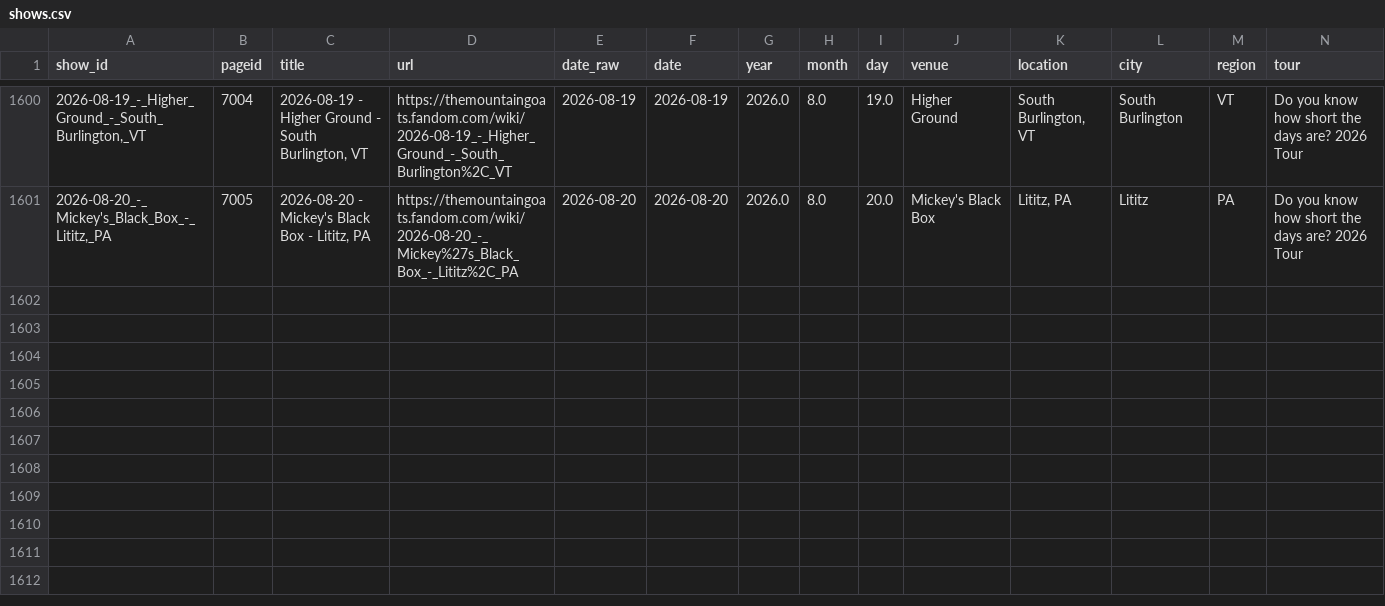
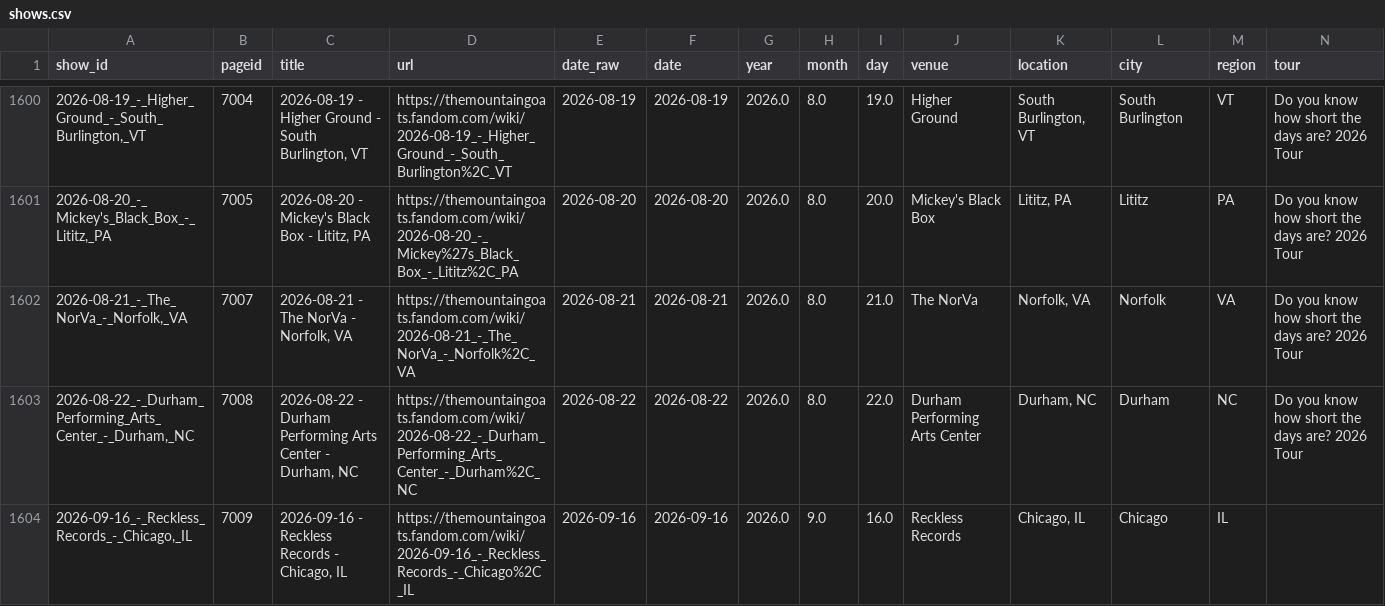
Before and after one commit to bdoughty/every-stupid-thing, a CSV file: data/shows.csv, drawn as a sheet; only a part is shown, gaps mark what is left out; rows hold the shown columns only; the diff covers the shown part only; the diff names each change by its address in the sheet, - before the commit and + after, or states it on an @@ line.

```diff
--- a/data/shows.csv
+++ b/data/shows.csv
+row 1602: 2026-08-21_-_The_NorVa_-_Norfolk,_VA | 7007 | 2026-08-21 - The NorVa - Norfolk, VA | https://themountaingoats.fandom.com/wiki/2026-08-21_-_The_NorVa_-_Norfolk%2C_VA | 2026-08-21 | 2026-08-21 | 2026.0 | 8.0 | 21.0 | The NorVa | Norfolk, VA | Norfolk | VA | Do you know how short the days are? 2026 Tour
+row 1603: 2026-08-22_-_Durham_Performing_Arts_Center_-_Durham,_NC | 7008 | 2026-08-22 - Durham Performing Arts Center - Durham, NC | https://themountaingoats.fandom.com/wiki/2026-08-22_-_Durham_Performing_Arts_Center_-_Durham%2C_NC | 2026-08-22 | 2026-08-22 | 2026.0 | 8.0 | 22.0 | Durham Performing Arts Center | Durham, NC | Durham | NC | Do you know how short the days are? 2026 Tour
+row 1604: 2026-09-16_-_Reckless_Records_-_Chicago,_IL | 7009 | 2026-09-16 - Reckless Records - Chicago, IL | https://themountaingoats.fandom.com/wiki/2026-09-16_-_Reckless_Records_-_Chicago%2C_IL | 2026-09-16 | 2026-09-16 | 2026.0 | 9.0 | 16.0 | Reckless Records | Chicago, IL | Chicago | IL
```
Also changed, not shown: 3 added rows and 5 edited cells elsewhere in this file, analysis/city_coordinates.csv, analysis/city_surprisal.csv, 30 other files.
